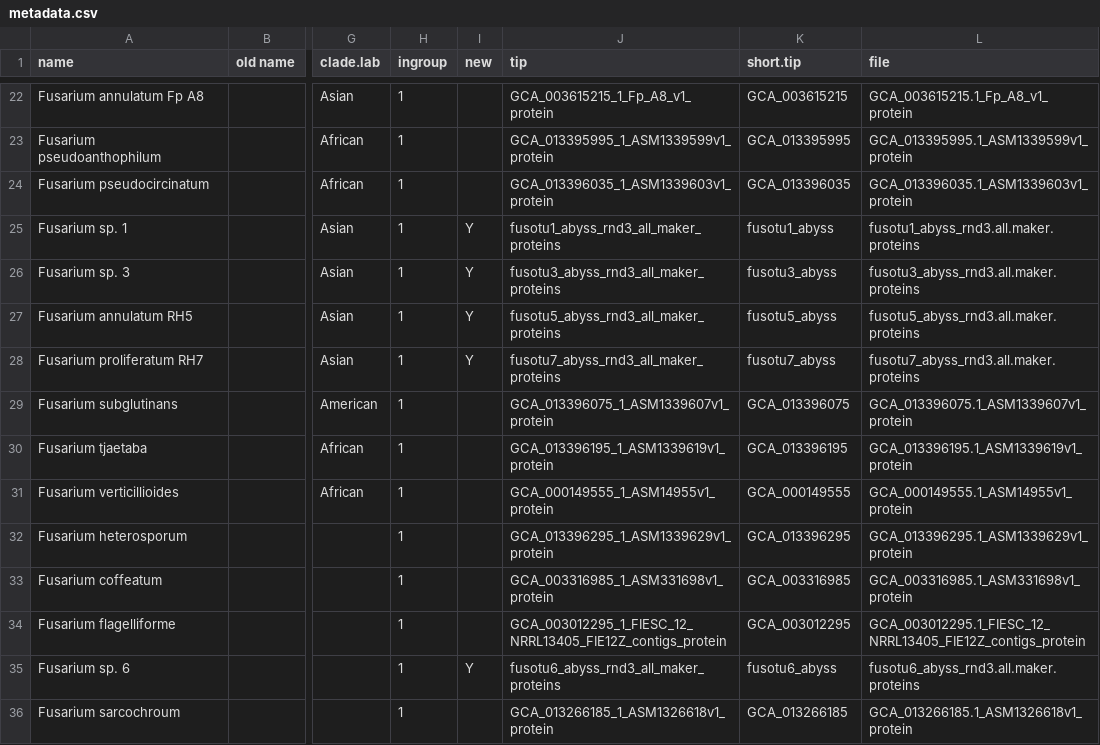
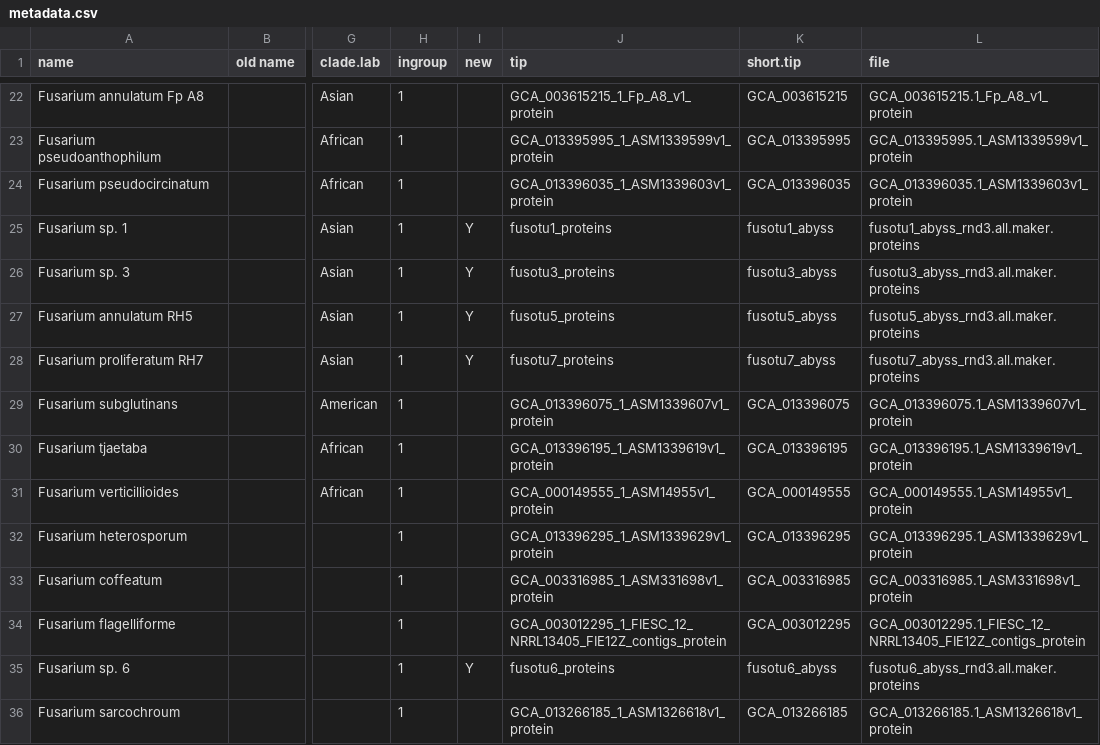
Before and after one commit to Rowena-h/FusariumLifestyles, a CSV file: metadata.csv, drawn as a sheet; only a part is shown, gaps mark what is left out; the diff names each change by its address in the sheet, - before the commit and + after, or states it on an @@ line.

Commit message:
Update metadata.csv

```diff
--- a/metadata.csv
+++ b/metadata.csv
-J25 (tip): fusotu1_abyss_rnd3_all_maker_proteins
+J25 (tip): fusotu1_proteins
-J26 (tip): fusotu3_abyss_rnd3_all_maker_proteins
+J26 (tip): fusotu3_proteins
-J27 (tip): fusotu5_abyss_rnd3_all_maker_proteins
+J27 (tip): fusotu5_proteins
-J28 (tip): fusotu7_abyss_rnd3_all_maker_proteins
+J28 (tip): fusotu7_proteins
-J35 (tip): fusotu6_abyss_rnd3_all_maker_proteins
+J35 (tip): fusotu6_proteins
```
